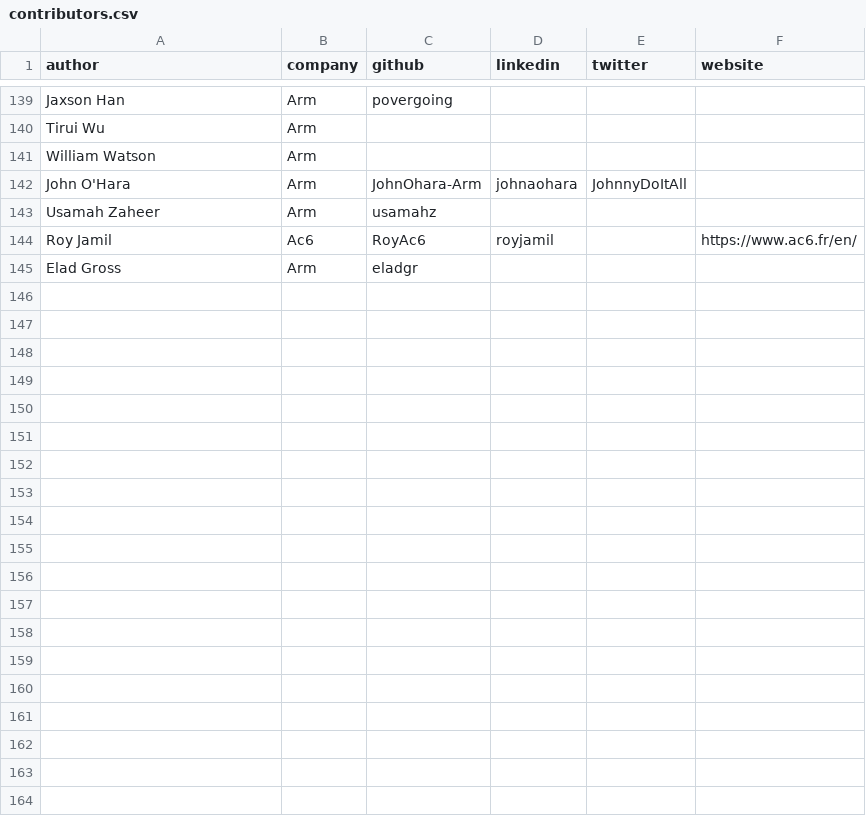
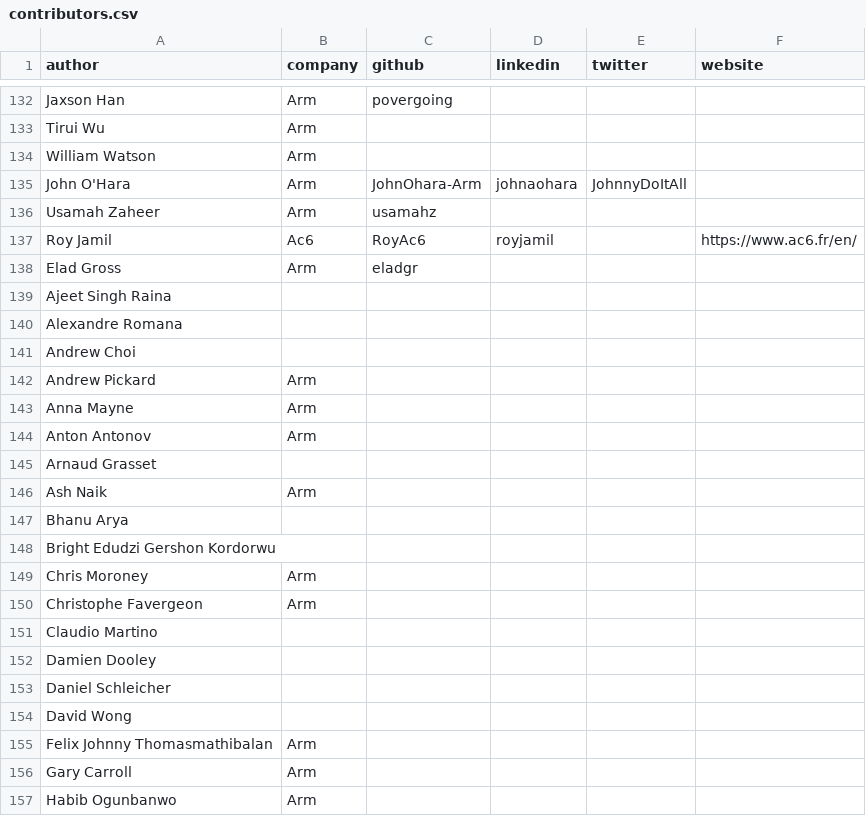
Before and after one commit to ArmDeveloperEcosystem/arm-learning-paths, a CSV file: assets/contributors.csv, drawn as a sheet; only a part is shown, gaps mark what is left out; the diff covers the shown part only; the diff names each change by its address in the sheet, - before the commit and + after, or states it on an @@ line.

```diff
--- a/assets/contributors.csv
+++ b/assets/contributors.csv
+row 139: Ajeet Singh Raina
+row 140: Alexandre Romana
+row 141: Andrew Choi
+row 142: Andrew Pickard | Arm
+row 143: Anna Mayne | Arm
+row 144: Anton Antonov | Arm
+row 145: Arnaud Grasset
+row 146: Ash Naik | Arm
+row 147: Bhanu Arya
+row 148: Bright Edudzi Gershon Kordorwu
+row 149: Chris Moroney | Arm
+row 150: Christophe Favergeon | Arm
+row 151: Claudio Martino
+row 152: Damien Dooley
+row 153: Daniel Schleicher
+row 154: David Wong
+row 155: Felix Johnny Thomasmathibalan | Arm
+row 156: Gary Carroll | Arm
+row 157: Habib Ogunbanwo | Arm
```
Also changed, not shown: 25 added rows, 7 removed rows and 1 edited cell elsewhere in this file, 5 other files.
